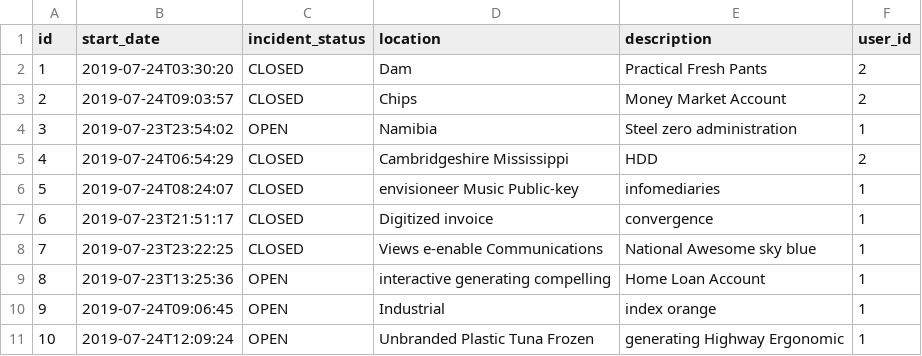
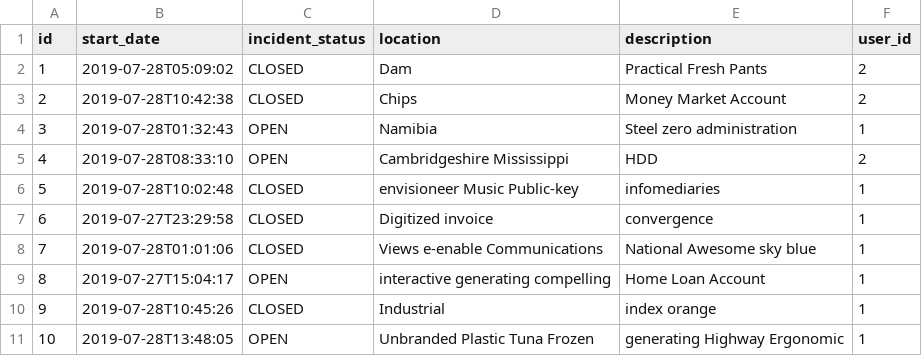
Before and after one commit to thatoseb/rb_demo, a CSV file: src/main/resources/config/liquibase/data/incident.csv, drawn as a sheet.

```diff
--- a/src/main/resources/config/liquibase/data/incident.csv
+++ b/src/main/resources/config/liquibase/data/incident.csv
@@ -1,11 +1,11 @@
 id;start_date;incident_status;location;description;user_id
-1;2019-07-24T03:30:20;CLOSED;Dam;Practical Fresh Pants;2
-2;2019-07-24T09:03:57;CLOSED;Chips;Money Market Account;2
-3;2019-07-23T23:54:02;OPEN;Namibia;Steel zero administration;1
-4;2019-07-24T06:54:29;CLOSED;Cambridgeshire Mississippi;HDD;2
-5;2019-07-24T08:24:07;CLOSED;envisioneer Music Public-key;infomediaries;1
-6;2019-07-23T21:51:17;CLOSED;Digitized invoice;convergence;1
-7;2019-07-23T23:22:25;CLOSED;Views e-enable Communications;National Awesome sky blue;1
-8;2019-07-23T13:25:36;OPEN;interactive generating compelling;Home Loan Account;1
-9;2019-07-24T09:06:45;OPEN;Industrial;index orange;1
-10;2019-07-24T12:09:24;OPEN;Unbranded Plastic Tuna Frozen;generating Highway Ergonomic;1
+1;2019-07-28T05:09:02;CLOSED;Dam;Practical Fresh Pants;2
+2;2019-07-28T10:42:38;CLOSED;Chips;Money Market Account;2
+3;2019-07-28T01:32:43;OPEN;Namibia;Steel zero administration;1
+4;2019-07-28T08:33:10;OPEN;Cambridgeshire Mississippi;HDD;2
+5;2019-07-28T10:02:48;CLOSED;envisioneer Music Public-key;infomediaries;1
+6;2019-07-27T23:29:58;CLOSED;Digitized invoice;convergence;1
+7;2019-07-28T01:01:06;CLOSED;Views e-enable Communications;National Awesome sky blue;1
+8;2019-07-27T15:04:17;OPEN;interactive generating compelling;Home Loan Account;1
+9;2019-07-28T10:45:26;CLOSED;Industrial;index orange;1
+10;2019-07-28T13:48:05;OPEN;Unbranded Plastic Tuna Frozen;generating Highway Ergonomic;1
```
Also changed, not shown: 49 other files.
